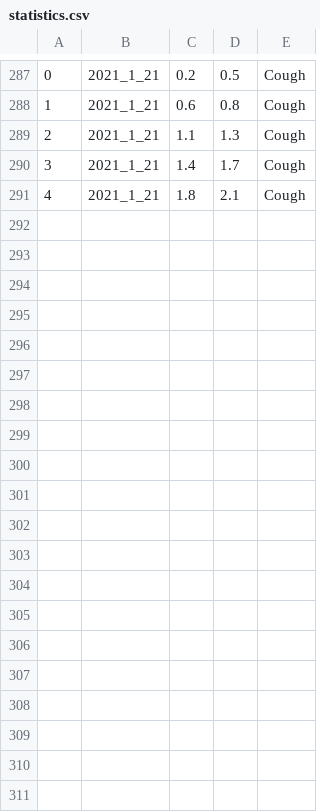
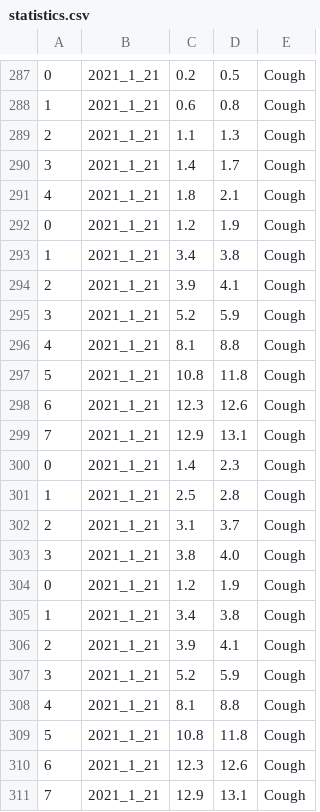
Before and after one commit to aascode/cough_demo, a CSV file: statistics.csv, drawn as a sheet; only a part is shown, gaps mark what is left out.

```diff
--- a/statistics.csv
+++ b/statistics.csv
@@ -291 +291,21 @@
 4,2021_1_21,1.8,2.1,Cough
+0,2021_1_21,1.2,1.9,Cough
+1,2021_1_21,3.4,3.8,Cough
+2,2021_1_21,3.9,4.1,Cough
+3,2021_1_21,5.2,5.9,Cough
+4,2021_1_21,8.1,8.8,Cough
+5,2021_1_21,10.8,11.8,Cough
+6,2021_1_21,12.3,12.6,Cough
+7,2021_1_21,12.9,13.1,Cough
+0,2021_1_21,1.4,2.3,Cough
+1,2021_1_21,2.5,2.8,Cough
+2,2021_1_21,3.1,3.7,Cough
+3,2021_1_21,3.8,4.0,Cough
+0,2021_1_21,1.2,1.9,Cough
+1,2021_1_21,3.4,3.8,Cough
+2,2021_1_21,3.9,4.1,Cough
+3,2021_1_21,5.2,5.9,Cough
+4,2021_1_21,8.1,8.8,Cough
+5,2021_1_21,10.8,11.8,Cough
+6,2021_1_21,12.3,12.6,Cough
+7,2021_1_21,12.9,13.1,Cough
```
Also changed, not shown: 5 other files.
